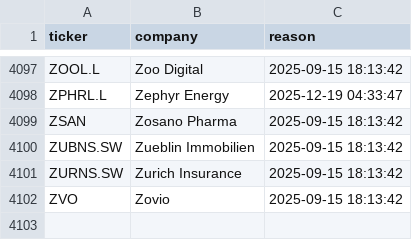
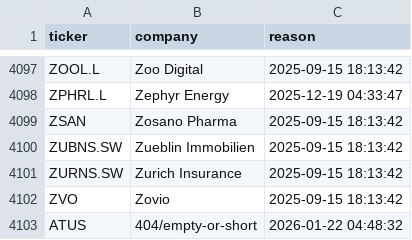
Before and after one commit to andrei1234D/GPT5, a CSV file: data/universe_rejects.csv, drawn as a sheet; only a part is shown, gaps mark what is left out; the diff names each change by its address in the sheet, - before the commit and + after, or states it on an @@ line.

```diff
--- a/data/universe_rejects.csv
+++ b/data/universe_rejects.csv
+row 4103: ATUS | 404/empty-or-short | 2026-01-22 04:48:32
```
Also changed, not shown: data/stage1_enhancer_bonus.csv, data/stage1_kept.csv, 4 other files.
